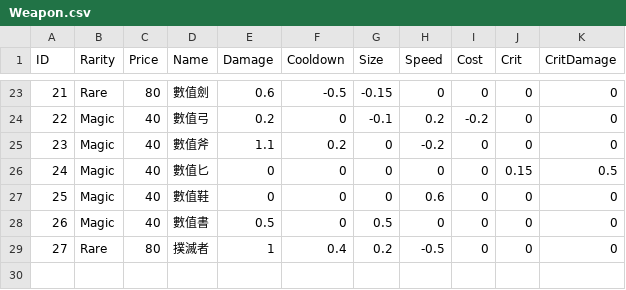
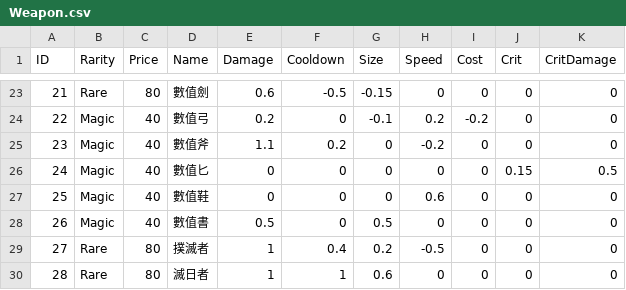
Before and after one commit to yu7810/ProjectD, a CSV file: Assets/Weapon.csv, drawn as a sheet; only a part is shown, gaps mark what is left out.

```diff
--- a/Assets/Weapon.csv
+++ b/Assets/Weapon.csv
@@ -29 +29,2 @@ ID,Rarity,Price,Name,Damage,Cooldown,Size,Speed,Cost,Crit,CritDamage
 27,Rare,80,撲滅者,1,0.4,0.2,-0.5,0,0,0
+28,Rare,80,滅日者,1,1,0.6,0,0,0,0
```
Also changed, not shown: Assets/Localization.csv, 6 other files.
